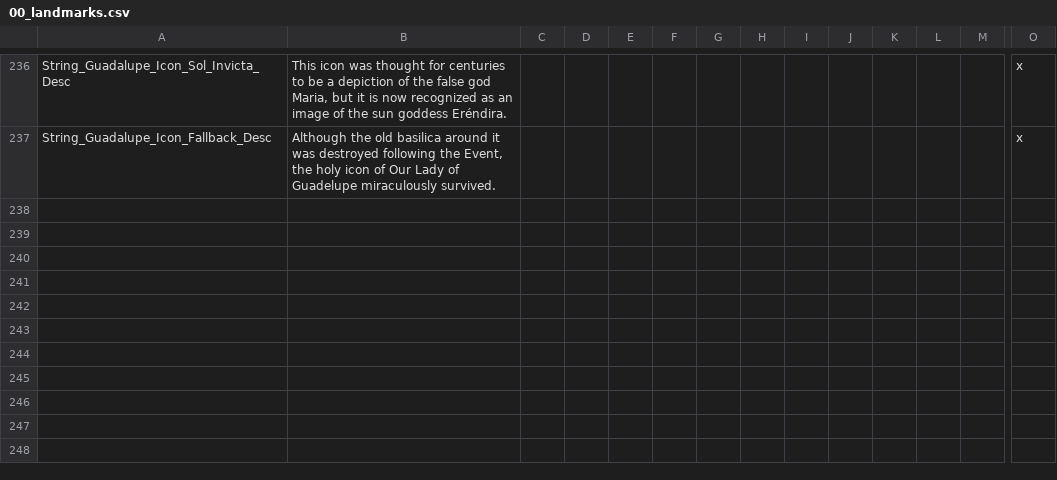
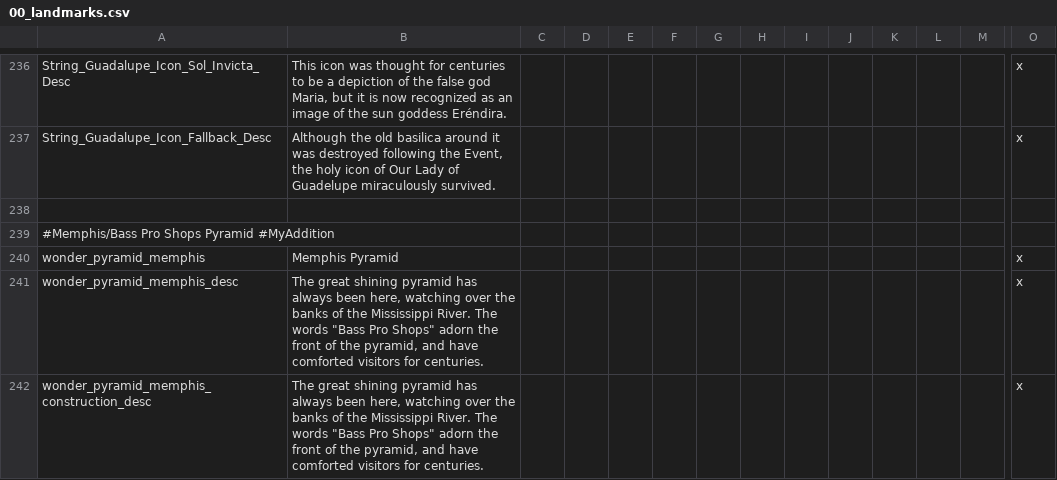
Before and after one commit to DeposedAnon/After-the-End-Deposed, a CSV file: After the End Fan Fork - Deposed/localisation/00_landmarks.csv, drawn as a sheet; only a part is shown, gaps mark what is left out; rows hold the shown columns only; the diff names each change by its address in the sheet, - before the commit and + after, or states it on an @@ line.

```diff
--- a/After the End Fan Fork - Deposed/localisation/00_landmarks.csv
+++ b/After the End Fan Fork - Deposed/localisation/00_landmarks.csv
+row 238: (empty)
+row 239: #Memphis/Bass Pro Shops Pyramid #MyAddition
+row 240: wonder_pyramid_memphis | Memphis Pyramid |  |  |  |  |  |  |  |  |  |  |  | x
+row 241: wonder_pyramid_memphis_desc | The great shining pyramid has always been here, watching over the banks of the Mississippi River. The words "Bass Pro Shops" adorn the front of the pyramid, and have comforted visitors for centuries. |  |  |  |  |  |  |  |  |  |  |  | x
+row 242: wonder_pyramid_memphis_construction_desc | The great shining pyramid has always been here, watching over the banks of the Mississippi River. The words "Bass Pro Shops" adorn the front of the pyramid, and have comforted visitors for centuries. |  |  |  |  |  |  |  |  |  |  |  | x
```
Also changed, not shown: After the End Fan Fork - Deposed/localisation/deposed.csv, 53 other files.
